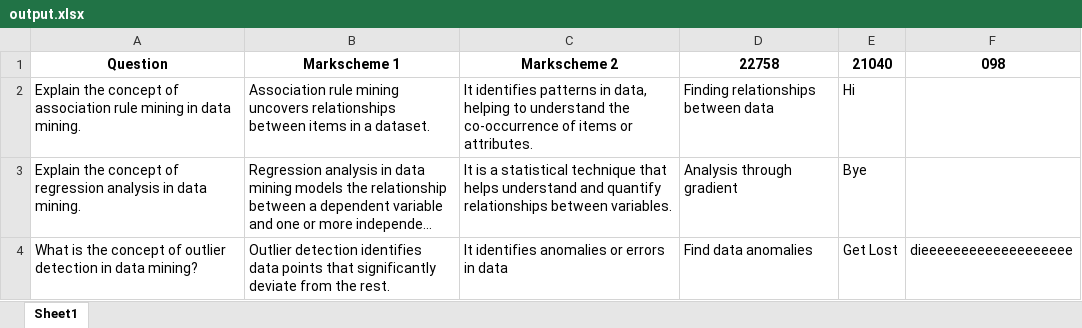
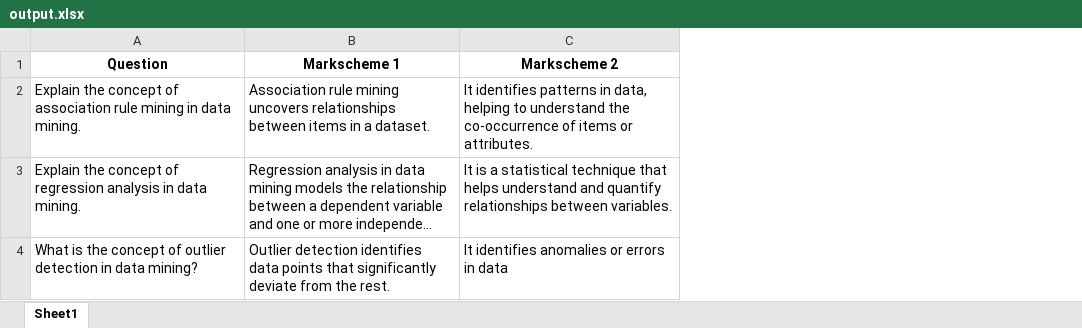
Before and after one commit to AuroobaParker1/Streamlit, an Excel workbook: output.xlsx, sheet Sheet1, drawn as a sheet; long unchanged cells end in …; values as stored, in another font and other column widths than the file's, no borders; the diff names each change by its address in the sheet, - before the commit and + after, or states it on an @@ line.

Commit message:
Sheet

```diff
--- a/output.xlsx (sheet Sheet1)
+++ b/output.xlsx (sheet Sheet1)
-column D (22758), rows 2-4: Finding relationships between data | Analysis through gradient | Find data anomalies
-column E (21040), rows 2-4: Hi | Bye | Get Lost
-column F (098), row 4: dieeeeeeeeeeeeeeeeeee
```
